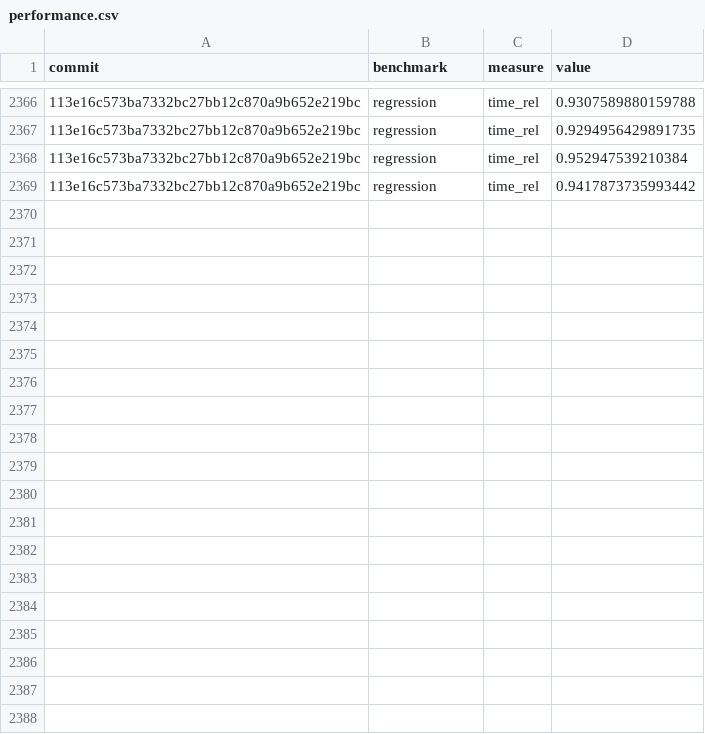
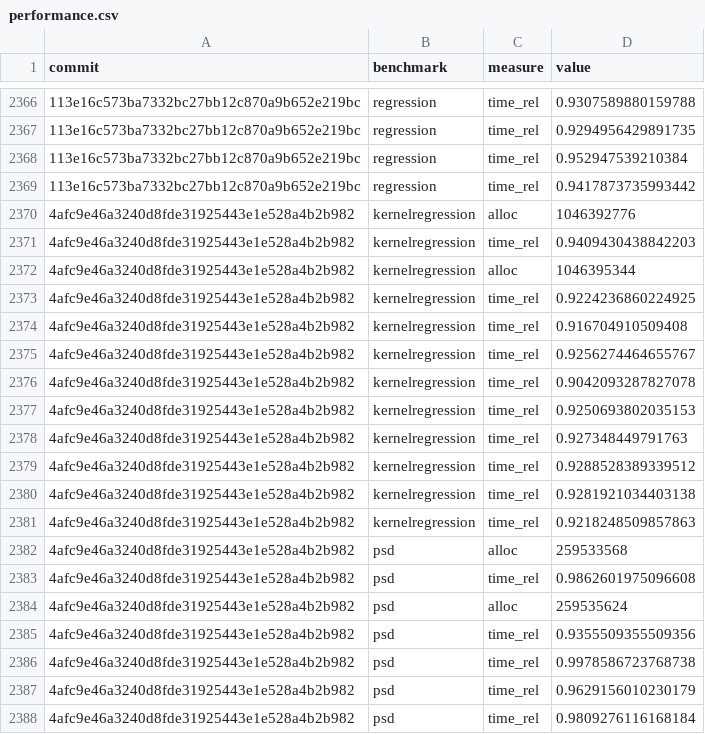
Before and after one commit to google-research/dex-lang, a CSV file: performance.csv, drawn as a sheet; only a part is shown, gaps mark what is left out; the diff covers the shown part only.

Commit message:
Add measurements for 4afc9e46a3240d8fde31925443e1e528a4b2b982

```diff
--- a/performance.csv
+++ b/performance.csv
@@ -2369 +2369,20 @@ commit,benchmark,measure,value
 "113e16c573ba7332bc27bb12c870a9b652e219bc","regression","time_rel","0.9417873735993442"
+"4afc9e46a3240d8fde31925443e1e528a4b2b982","kernelregression","alloc","1046392776"
+"4afc9e46a3240d8fde31925443e1e528a4b2b982","kernelregression","time_rel","0.9409430438842203"
+"4afc9e46a3240d8fde31925443e1e528a4b2b982","kernelregression","alloc","1046395344"
+"4afc9e46a3240d8fde31925443e1e528a4b2b982","kernelregression","time_rel","0.9224236860224925"
+"4afc9e46a3240d8fde31925443e1e528a4b2b982","kernelregression","time_rel","0.916704910509408"
+"4afc9e46a3240d8fde31925443e1e528a4b2b982","kernelregression","time_rel","0.9256274464655767"
+"4afc9e46a3240d8fde31925443e1e528a4b2b982","kernelregression","time_rel","0.9042093287827078"
+"4afc9e46a3240d8fde31925443e1e528a4b2b982","kernelregression","time_rel","0.9250693802035153"
+"4afc9e46a3240d8fde31925443e1e528a4b2b982","kernelregression","time_rel","0.927348449791763"
+"4afc9e46a3240d8fde31925443e1e528a4b2b982","kernelregression","time_rel","0.9288528389339512"
+"4afc9e46a3240d8fde31925443e1e528a4b2b982","kernelregression","time_rel","0.9281921034403138"
+"4afc9e46a3240d8fde31925443e1e528a4b2b982","kernelregression","time_rel","0.9218248509857863"
+"4afc9e46a3240d8fde31925443e1e528a4b2b982","psd","alloc","259533568"
+"4afc9e46a3240d8fde31925443e1e528a4b2b982","psd","time_rel","0.9862601975096608"
+"4afc9e46a3240d8fde31925443e1e528a4b2b982","psd","alloc","259535624"
+"4afc9e46a3240d8fde31925443e1e528a4b2b982","psd","time_rel","0.9355509355509356"
+"4afc9e46a3240d8fde31925443e1e528a4b2b982","psd","time_rel","0.9978586723768738"
+"4afc9e46a3240d8fde31925443e1e528a4b2b982","psd","time_rel","0.9629156010230179"
+"4afc9e46a3240d8fde31925443e1e528a4b2b982","psd","time_rel","0.9809276116168184"
```
Also changed, not shown: 29 added rows elsewhere in this file, commits.csv.
